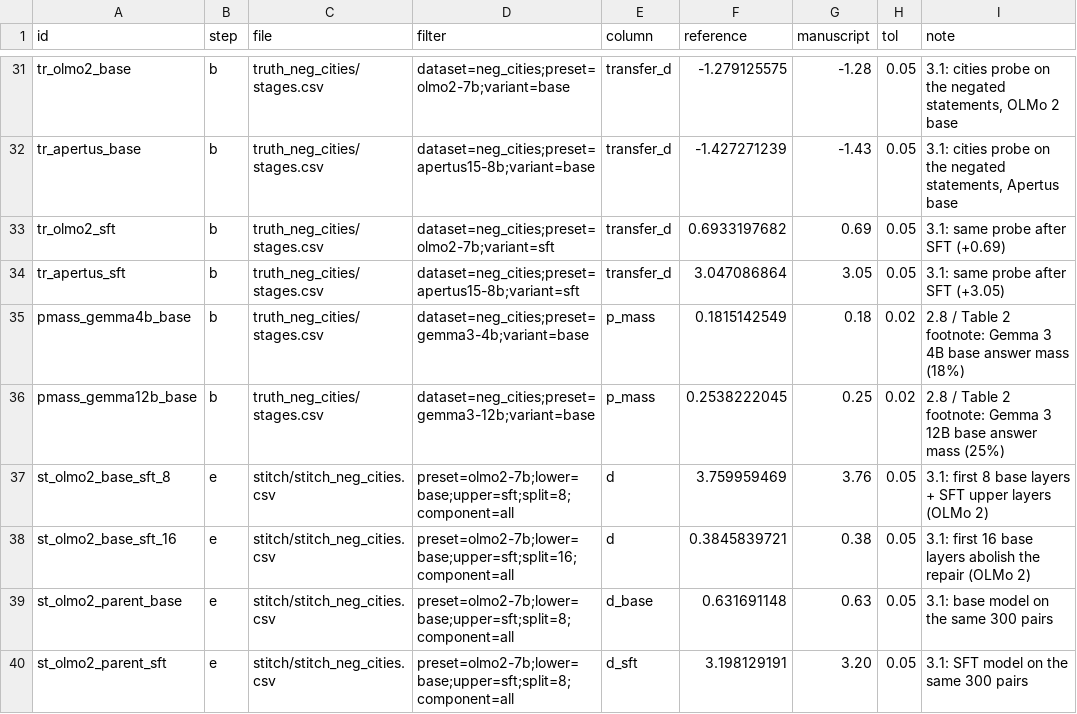
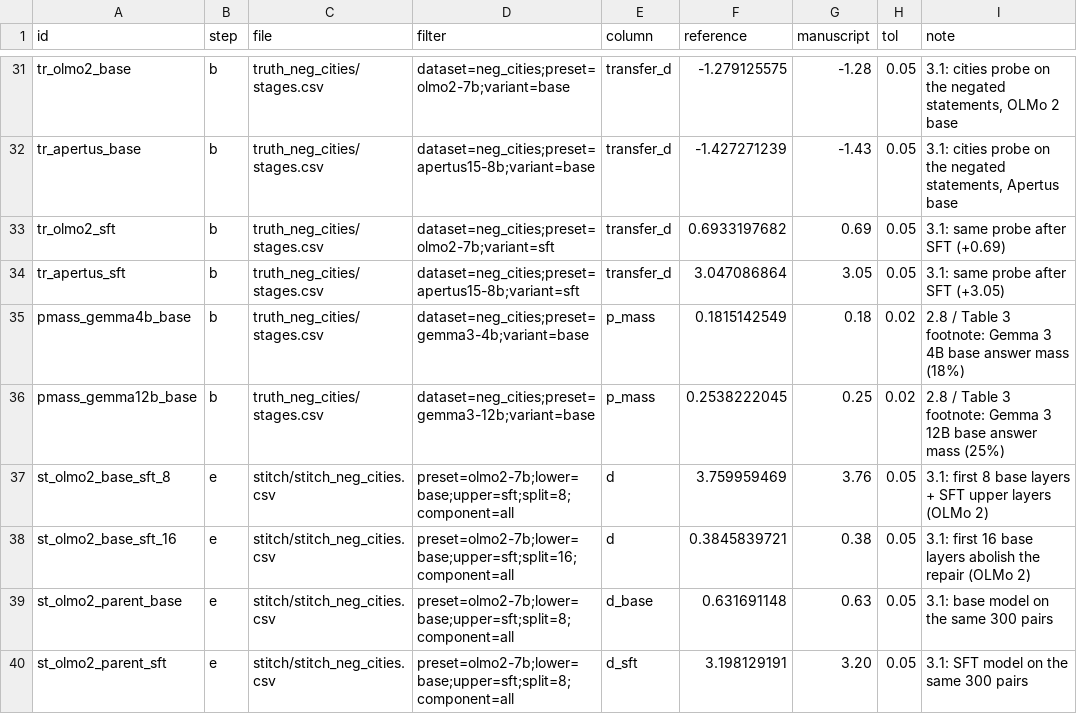
Before and after one commit to laubrock-lab/represented-but-misread, a CSV file: reproduce/reference_negation.csv, drawn as a sheet; only a part is shown, gaps mark what is left out; the diff covers the shown part only.

```diff
--- a/reproduce/reference_negation.csv
+++ b/reproduce/reference_negation.csv
@@ -34,4 +34,4 @@ tr_olmo2_sft,b,truth_neg_cities/stages.csv,dataset=neg_cities;preset=olmo2-7b;va
 tr_apertus_sft,b,truth_neg_cities/stages.csv,dataset=neg_cities;preset=apertus15-8b;variant=sft,transfer_d,3.047086864,3.05,0.05,3.1: same probe after SFT (+3.05)
-pmass_gemma4b_base,b,truth_neg_cities/stages.csv,dataset=neg_cities;preset=gemma3-4b;variant=base,p_mass,0.1815142549,0.18,0.02,2.8 / Table 2 footnote: Gemma 3 4B base answer mass (18%)
-pmass_gemma12b_base,b,truth_neg_cities/stages.csv,dataset=neg_cities;preset=gemma3-12b;variant=base,p_mass,0.2538222045,0.25,0.02,2.8 / Table 2 footnote: Gemma 3 12B base answer mass (25%)
+pmass_gemma4b_base,b,truth_neg_cities/stages.csv,dataset=neg_cities;preset=gemma3-4b;variant=base,p_mass,0.1815142549,0.18,0.02,2.8 / Table 3 footnote: Gemma 3 4B base answer mass (18%)
+pmass_gemma12b_base,b,truth_neg_cities/stages.csv,dataset=neg_cities;preset=gemma3-12b;variant=base,p_mass,0.2538222045,0.25,0.02,2.8 / Table 3 footnote: Gemma 3 12B base answer mass (25%)
 st_olmo2_base_sft_8,e,stitch/stitch_neg_cities.csv,preset=olmo2-7b;lower=base;upper=sft;split=8;component=all,d,3.759959469,3.76,0.05,3.1: first 8 base layers + SFT upper layers (OLMo 2)
```
Also changed, not shown: 27 edited cells elsewhere in this file, 17 other files.
